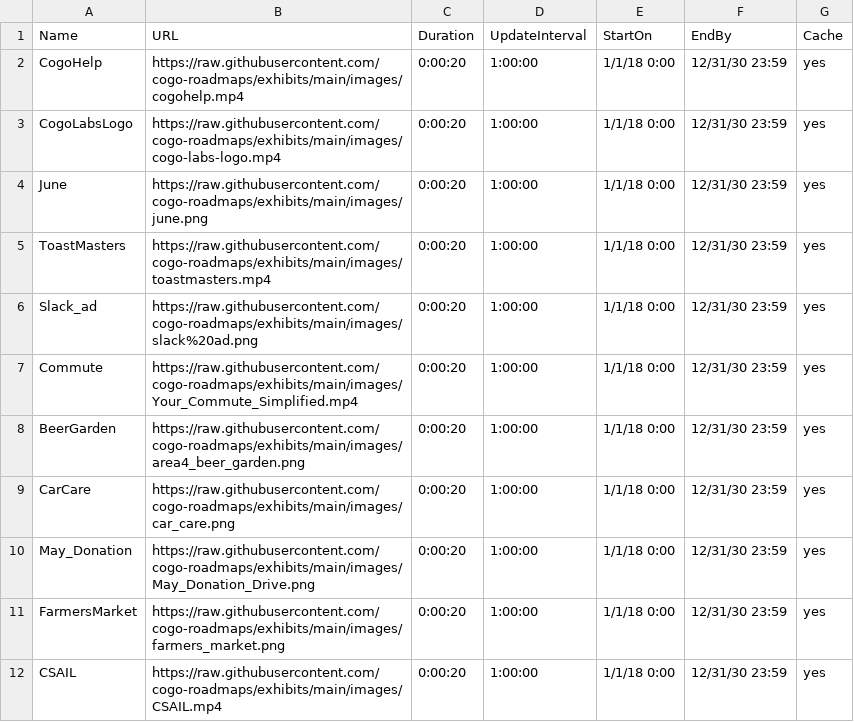
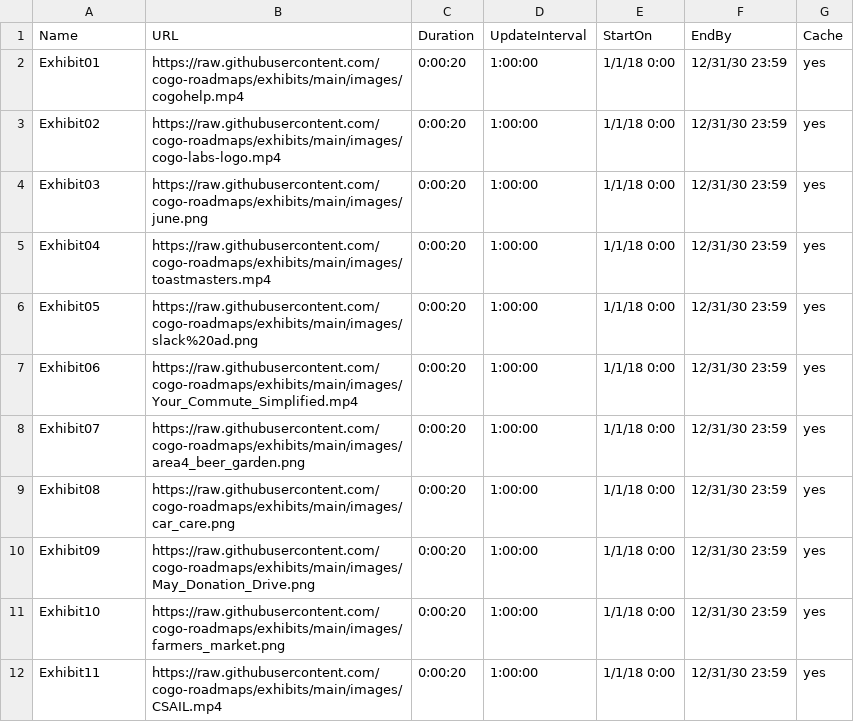
Before and after one commit to cogo-roadmaps/exhibits, a CSV file: csv/commonTV.csv, drawn as a sheet.

Commit message:
Update commonTV.csv

```diff
--- a/csv/commonTV.csv
+++ b/csv/commonTV.csv
@@ -1,12 +1,12 @@
 Name,URL,Duration,UpdateInterval,StartOn,EndBy,Cache
-CogoHelp,https://raw.githubusercontent.com/cogo-roadmaps/exhibits/main/images/cogohelp.mp4,0:00:20,1:00:00,1/1/18 0:00,12/31/30 23:59,yes
-CogoLabsLogo,https://raw.githubusercontent.com/cogo-roadmaps/exhibits/main/images/cogo-labs-logo.mp4,0:00:20,1:00:00,1/1/18 0:00,12/31/30 23:59,yes
-June,https://raw.githubusercontent.com/cogo-roadmaps/exhibits/main/images/june.png,0:00:20,1:00:00,1/1/18 0:00,12/31/30 23:59,yes
-ToastMasters,https://raw.githubusercontent.com/cogo-roadmaps/exhibits/main/images/toastmasters.mp4,0:00:20,1:00:00,1/1/18 0:00,12/31/30 23:59,yes
-Slack_ad,https://raw.githubusercontent.com/cogo-roadmaps/exhibits/main/images/slack%20ad.png,0:00:20,1:00:00,1/1/18 0:00,12/31/30 23:59,yes
-Commute,https://raw.githubusercontent.com/cogo-roadmaps/exhibits/main/images/Your_Commute_Simplified.mp4,0:00:20,1:00:00,1/1/18 0:00,12/31/30 23:59,yes
-BeerGarden,https://raw.githubusercontent.com/cogo-roadmaps/exhibits/main/images/area4_beer_garden.png,0:00:20,1:00:00,1/1/18 0:00,12/31/30 23:59,yes
-CarCare,https://raw.githubusercontent.com/cogo-roadmaps/exhibits/main/images/car_care.png,0:00:20,1:00:00,1/1/18 0:00,12/31/30 23:59,yes
-May_Donation,https://raw.githubusercontent.com/cogo-roadmaps/exhibits/main/images/May_Donation_Drive.png,0:00:20,1:00:00,1/1/18 0:00,12/31/30 23:59,yes
-FarmersMarket,https://raw.githubusercontent.com/cogo-roadmaps/exhibits/main/images/farmers_market.png,0:00:20,1:00:00,1/1/18 0:00,12/31/30 23:59,yes
-CSAIL,https://raw.githubusercontent.com/cogo-roadmaps/exhibits/main/images/CSAIL.mp4,0:00:20,1:00:00,1/1/18 0:00,12/31/30 23:59,yes
+Exhibit01,https://raw.githubusercontent.com/cogo-roadmaps/exhibits/main/images/cogohelp.mp4,0:00:20,1:00:00,1/1/18 0:00,12/31/30 23:59,yes
+Exhibit02,https://raw.githubusercontent.com/cogo-roadmaps/exhibits/main/images/cogo-labs-logo.mp4,0:00:20,1:00:00,1/1/18 0:00,12/31/30 23:59,yes
+Exhibit03,https://raw.githubusercontent.com/cogo-roadmaps/exhibits/main/images/june.png,0:00:20,1:00:00,1/1/18 0:00,12/31/30 23:59,yes
+Exhibit04,https://raw.githubusercontent.com/cogo-roadmaps/exhibits/main/images/toastmasters.mp4,0:00:20,1:00:00,1/1/18 0:00,12/31/30 23:59,yes
+Exhibit05,https://raw.githubusercontent.com/cogo-roadmaps/exhibits/main/images/slack%20ad.png,0:00:20,1:00:00,1/1/18 0:00,12/31/30 23:59,yes
+Exhibit06,https://raw.githubusercontent.com/cogo-roadmaps/exhibits/main/images/Your_Commute_Simplified.mp4,0:00:20,1:00:00,1/1/18 0:00,12/31/30 23:59,yes
+Exhibit07,https://raw.githubusercontent.com/cogo-roadmaps/exhibits/main/images/area4_beer_garden.png,0:00:20,1:00:00,1/1/18 0:00,12/31/30 23:59,yes
+Exhibit08,https://raw.githubusercontent.com/cogo-roadmaps/exhibits/main/images/car_care.png,0:00:20,1:00:00,1/1/18 0:00,12/31/30 23:59,yes
+Exhibit09,https://raw.githubusercontent.com/cogo-roadmaps/exhibits/main/images/May_Donation_Drive.png,0:00:20,1:00:00,1/1/18 0:00,12/31/30 23:59,yes
+Exhibit10,https://raw.githubusercontent.com/cogo-roadmaps/exhibits/main/images/farmers_market.png,0:00:20,1:00:00,1/1/18 0:00,12/31/30 23:59,yes
+Exhibit11,https://raw.githubusercontent.com/cogo-roadmaps/exhibits/main/images/CSAIL.mp4,0:00:20,1:00:00,1/1/18 0:00,12/31/30 23:59,yes
```
